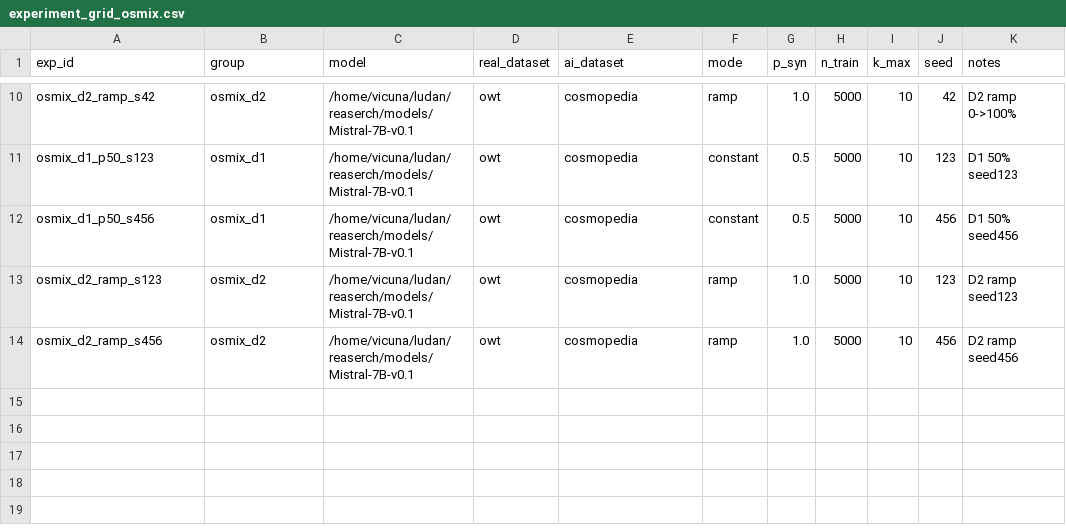
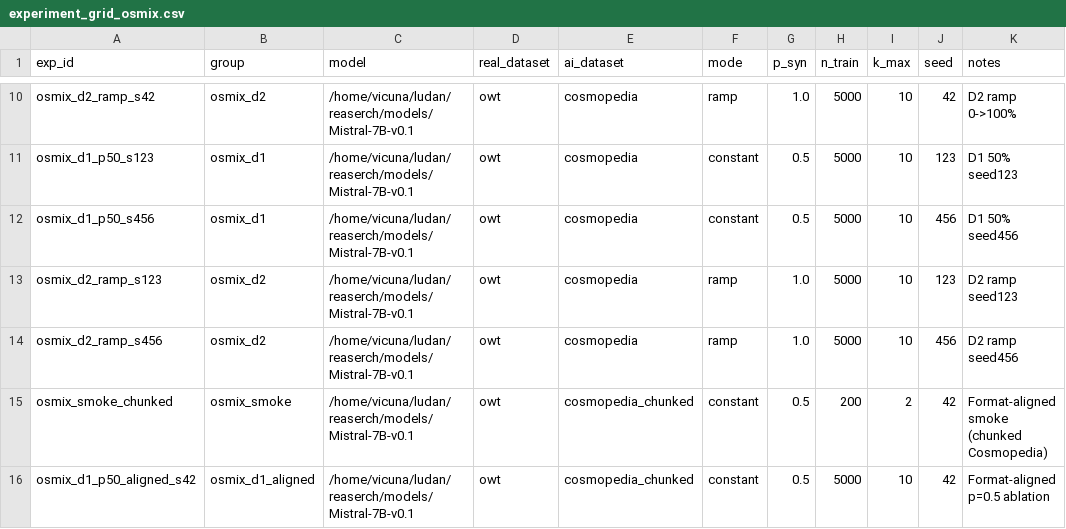
Before and after one commit to Ludan-daye/dogeatshit, a CSV file: src/configs/experiment_grid_osmix.csv, drawn as a sheet; only a part is shown, gaps mark what is left out; the diff names each change by its address in the sheet, - before the commit and + after, or states it on an @@ line.

```diff
--- a/src/configs/experiment_grid_osmix.csv
+++ b/src/configs/experiment_grid_osmix.csv
+row 15: osmix_smoke_chunked | osmix_smoke | /home/vicuna/ludan/reaserch/models/Mistral-7B-v0.1 | owt | cosmopedia_chunked | constant | 0.5 | 200 | 2 | 42 | Format-aligned smoke (chunked Cosmopedia)
+row 16: osmix_d1_p50_aligned_s42 | osmix_d1_aligned | /home/vicuna/ludan/reaserch/models/Mistral-7B-v0.1 | owt | cosmopedia_chunked | constant | 0.5 | 5000 | 10 | 42 | Format-aligned p=0.5 ablation
```
Also changed, not shown: 1 other file.
